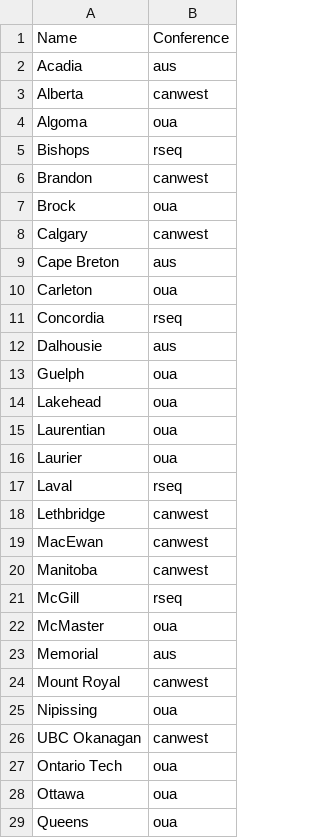
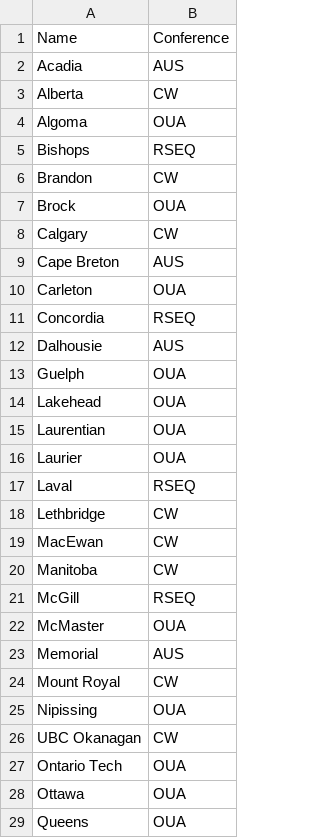
Before and after one commit to awosoga/CMSAC_2022, a CSV file: USPORTS Teams List.csv, drawn as a sheet; only a part is shown; the diff covers the shown part only.

Commit message:
Update USPORTS Teams List.csv

```diff
--- a/USPORTS Teams List.csv
+++ b/USPORTS Teams List.csv
@@ -1,29 +1,29 @@
 Name,Conference
-Acadia,aus
-Alberta,canwest
-Algoma,oua
-Bishops,rseq
-Brandon,canwest
-Brock,oua
-Calgary,canwest
-Cape Breton,aus
-Carleton,oua
-Concordia,rseq
-Dalhousie,aus
-Guelph,oua
-Lakehead,oua
-Laurentian,oua
-Laurier,oua
-Laval,rseq
-Lethbridge,canwest
-MacEwan,canwest
-Manitoba,canwest
-McGill,rseq
-McMaster,oua
-Memorial,aus
-Mount Royal,canwest
-Nipissing,oua
-UBC Okanagan,canwest
-Ontario Tech,oua
-Ottawa,oua
-Queens,oua
+Acadia,AUS
+Alberta,CW
+Algoma,OUA
+Bishops,RSEQ
+Brandon,CW
+Brock,OUA
+Calgary,CW
+Cape Breton,AUS
+Carleton,OUA
+Concordia,RSEQ
+Dalhousie,AUS
+Guelph,OUA
+Lakehead,OUA
+Laurentian,OUA
+Laurier,OUA
+Laval,RSEQ
+Lethbridge,CW
+MacEwan,CW
+Manitoba,CW
+McGill,RSEQ
+McMaster,OUA
+Memorial,AUS
+Mount Royal,CW
+Nipissing,OUA
+UBC Okanagan,CW
+Ontario Tech,OUA
+Ottawa,OUA
+Queens,OUA
```
Also changed, not shown: 20 edited cells elsewhere in this file.
